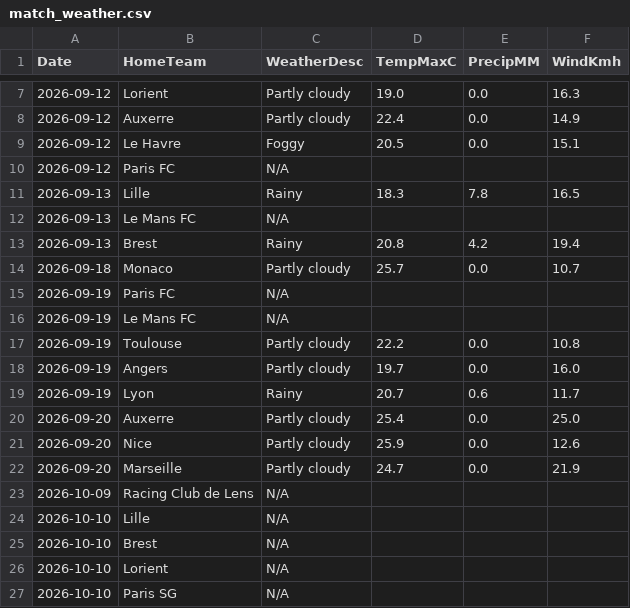
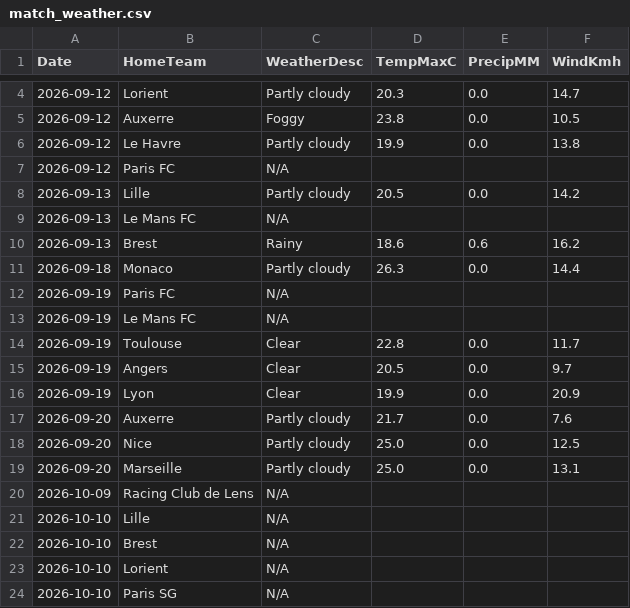
Before and after one commit to gmalbert/ligue-1, a CSV file: data_files/raw/match_weather.csv, drawn as a sheet; only a part is shown, gaps mark what is left out; the diff covers the shown part only.

```diff
--- a/data_files/raw/match_weather.csv
+++ b/data_files/raw/match_weather.csv
@@ -7,17 +4,17 @@ Date,HomeTeam,WeatherDesc,TempMaxC,PrecipMM,WindKmh
-2026-09-12,Lorient,Partly cloudy,19.0,0.0,16.3
-2026-09-12,Auxerre,Partly cloudy,22.4,0.0,14.9
-2026-09-12,Le Havre,Foggy,20.5,0.0,15.1
+2026-09-12,Lorient,Partly cloudy,20.3,0.0,14.7
+2026-09-12,Auxerre,Foggy,23.8,0.0,10.5
+2026-09-12,Le Havre,Partly cloudy,19.9,0.0,13.8
 2026-09-12,Paris FC,N/A,,,
-2026-09-13,Lille,Rainy,18.3,7.8,16.5
+2026-09-13,Lille,Partly cloudy,20.5,0.0,14.2
 2026-09-13,Le Mans FC,N/A,,,
-2026-09-13,Brest,Rainy,20.8,4.2,19.4
-2026-09-18,Monaco,Partly cloudy,25.7,0.0,10.7
+2026-09-13,Brest,Rainy,18.6,0.6,16.2
+2026-09-18,Monaco,Partly cloudy,26.3,0.0,14.4
 2026-09-19,Paris FC,N/A,,,
 2026-09-19,Le Mans FC,N/A,,,
-2026-09-19,Toulouse,Partly cloudy,22.2,0.0,10.8
-2026-09-19,Angers,Partly cloudy,19.7,0.0,16.0
-2026-09-19,Lyon,Rainy,20.7,0.6,11.7
-2026-09-20,Auxerre,Partly cloudy,25.4,0.0,25.0
-2026-09-20,Nice,Partly cloudy,25.9,0.0,12.6
-2026-09-20,Marseille,Partly cloudy,24.7,0.0,21.9
+2026-09-19,Toulouse,Clear,22.8,0.0,11.7
+2026-09-19,Angers,Clear,20.5,0.0,9.7
+2026-09-19,Lyon,Clear,19.9,0.0,20.9
+2026-09-20,Auxerre,Partly cloudy,21.7,0.0,7.6
+2026-09-20,Nice,Partly cloudy,25.0,0.0,12.5
+2026-09-20,Marseille,Partly cloudy,25.0,0.0,13.1
 2026-10-09,Racing Club de Lens,N/A,,,
```
Also changed, not shown: 3 removed rows and 3 edited cells elsewhere in this file, data_files/model_features/market_features.csv, data_files/predictions_log.csv, 11 other files.
